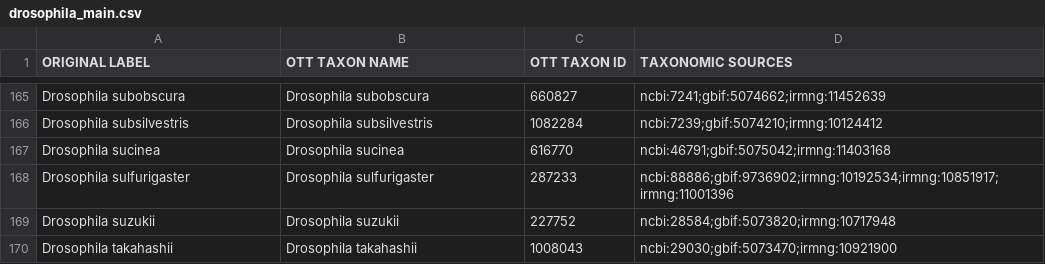
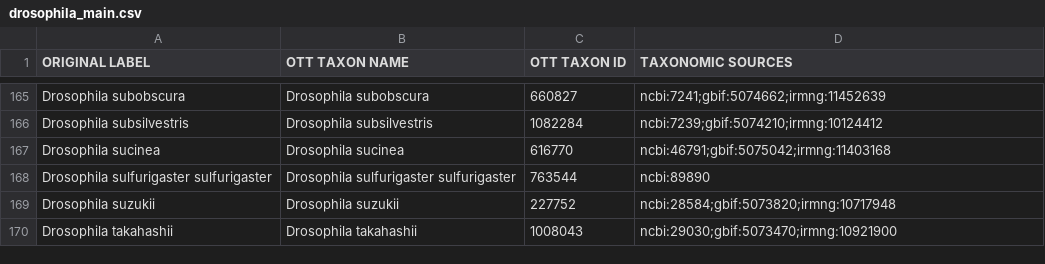
Before and after one commit to McTavishLab/jupyter_OpenTree_tutorials, a CSV file: drosophila_example/drosophila_main.csv, drawn as a sheet; only a part is shown, gaps mark what is left out; removed rows and columns are numbered as before the commit, all else as after; the diff names each change by its address in the sheet, - before the commit and + after, or states it on an @@ line.

```diff
--- a/drosophila_example/drosophila_main.csv
+++ b/drosophila_example/drosophila_main.csv
-row 168: Drosophila sulfurigaster | Drosophila sulfurigaster | 287233 | ncbi:88886;gbif:9736902;irmng:10192534;irmng:10851917;irmng:11001396
+row 168: Drosophila sulfurigaster sulfurigaster | Drosophila sulfurigaster sulfurigaster | 763544 | ncbi:89890
```
Also changed, not shown: 4 other files.
